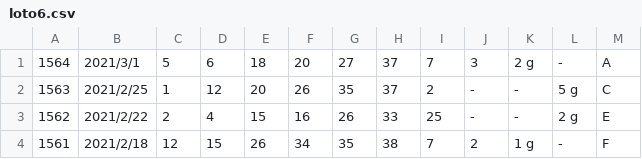
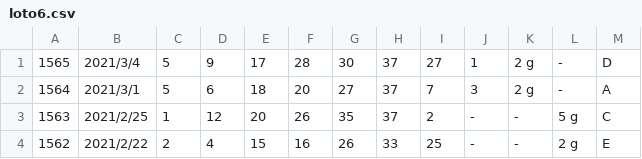
Before and after one commit to vpn62399/memo, a CSV file: loto6.csv, drawn as a sheet; only a part is shown; the shorter side is filled out with more unchanged rows; the diff names each change by its address in the sheet, - before the commit and + after, or states it on an @@ line.

```diff
--- a/loto6.csv
+++ b/loto6.csv
+row 1: 1565 | 2021/3/4 | 5 | 9 | 17 | 28 | 30 | 37 | 27 | 1 | 2 g | - | D
```
Also changed, not shown: loto6c.csv, 4 other files.
